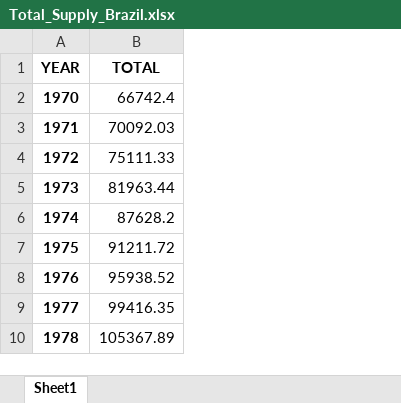
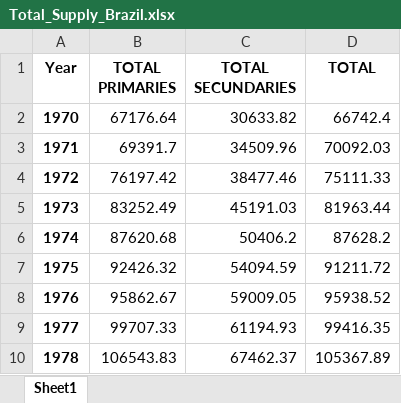
Before and after one commit to abominguez/TFM, an Excel workbook: datas/Option_B/Datas_cleaned/Total_Supply_Brazil.xlsx, sheet Sheet1, drawn as a sheet; only a part is shown; values as stored, in another font and other column widths than the file's, no borders; the diff names each change by its address in the sheet, - before the commit and + after, or states it on an @@ line.

```diff
--- a/datas/Option_B/Datas_cleaned/Total_Supply_Brazil.xlsx (sheet Sheet1)
+++ b/datas/Option_B/Datas_cleaned/Total_Supply_Brazil.xlsx (sheet Sheet1)
+column B (TOTAL PRIMARIES), rows 2-10: 67176.64 | 69391.7 | 76197.42 | 83252.49 | 87620.68 | 92426.32 | 95862.67 | 99707.33 | 106543.83
+column C (TOTAL SECUNDARIES), rows 2-10: 30633.82 | 34509.96 | 38477.46 | 45191.03 | 50406.2 | 54094.59 | 59009.05 | 61194.93 | 67462.37
-A1: YEAR
+A1: Year
```
Also changed, not shown: codes/df_C_pred.xlsx, codes/pred_TRANSPORT.xlsx, 5 other files.
